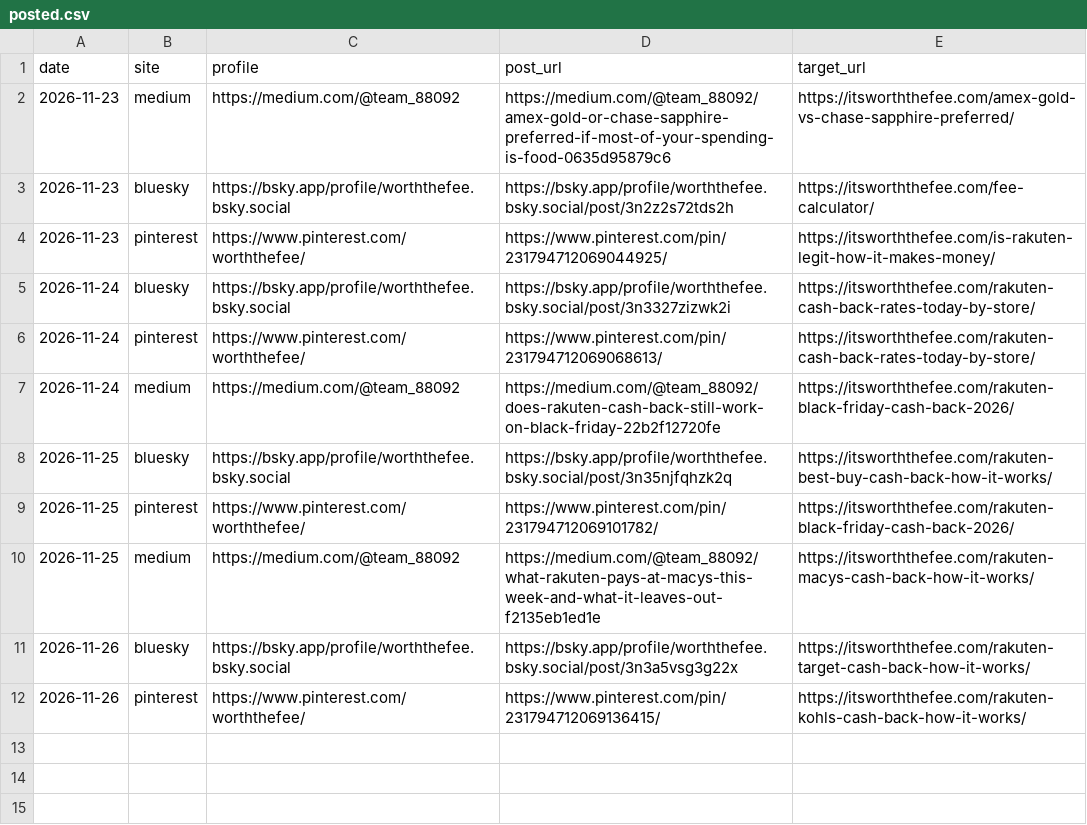
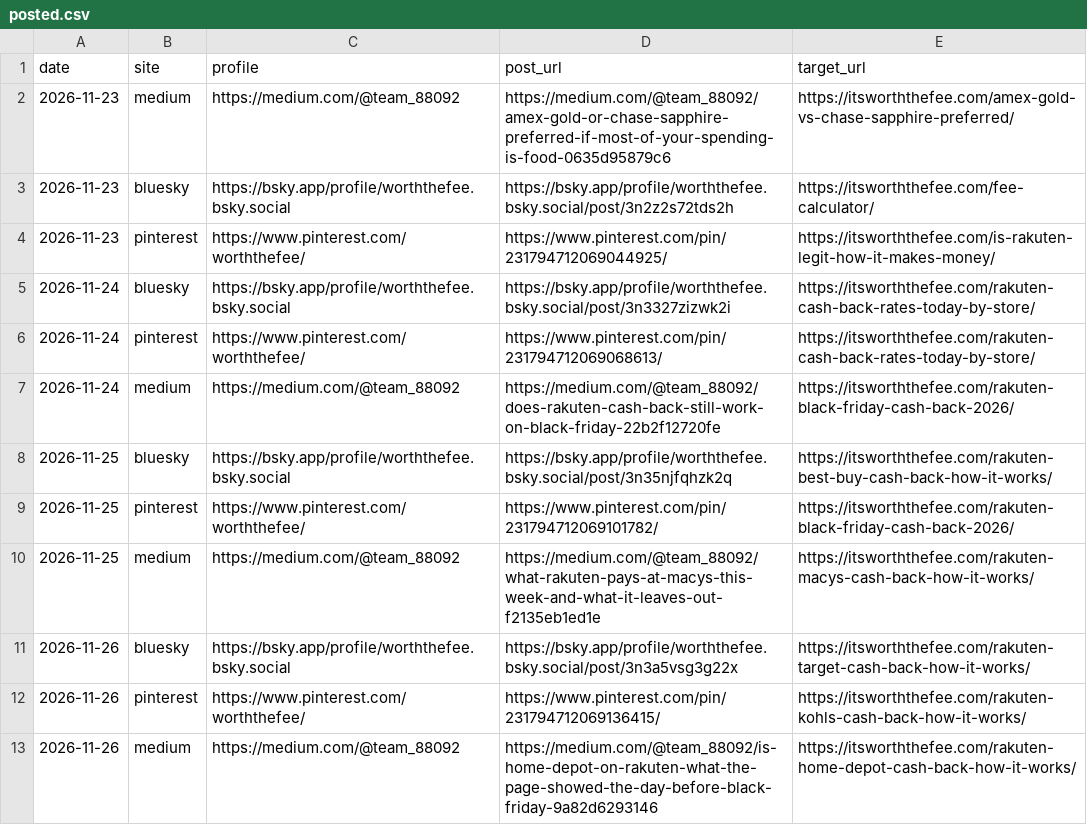
Before and after one commit to DPWonder/worth-the-fee, a CSV file: posts/posted.csv, drawn as a sheet.

Commit message:
Posted: Medium 2026-11-26

```diff
--- a/posts/posted.csv
+++ b/posts/posted.csv
@@ -12 +12,2 @@ date,site,profile,post_url,target_url
 2026-11-26,pinterest,https://www.pinterest.com/worththefee/,https://www.pinterest.com/pin/231794712069136415/,https://itsworththefee.com/rakuten-kohls-cash-back-how-it-works/
+2026-11-26,medium,https://medium.com/@team_88092,https://medium.com/@team_88092/is-home-depot-on-rakuten-what-the-page-showed-the-day-before-black-friday-9a82d6293146,https://itsworththefee.com/rakuten-home-depot-cash-back-how-it-works/
```
